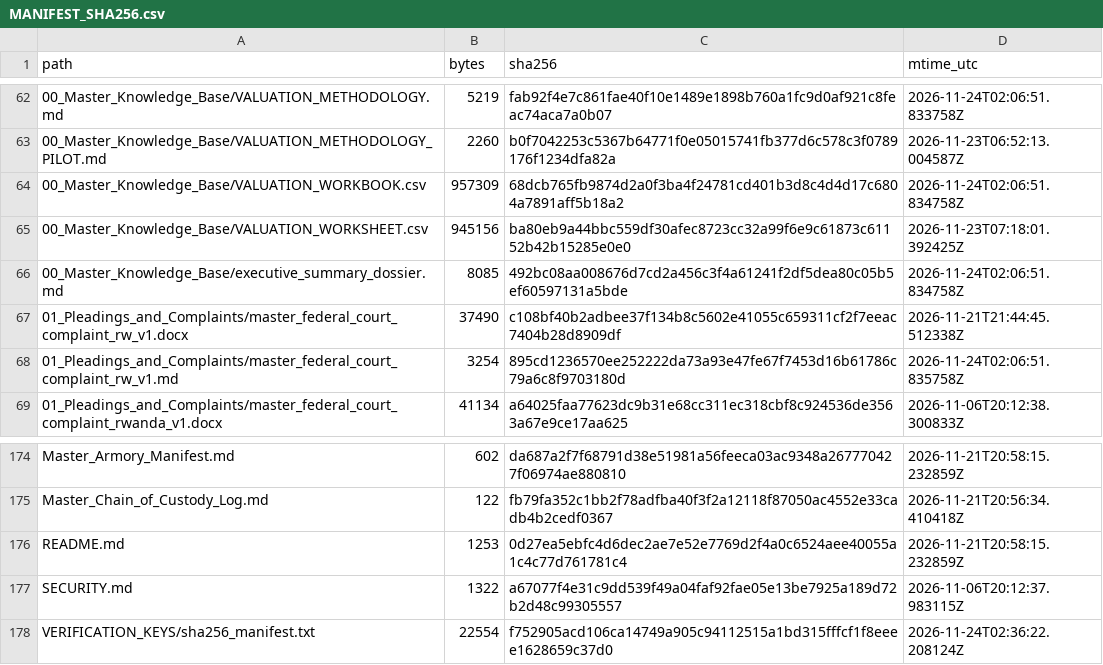
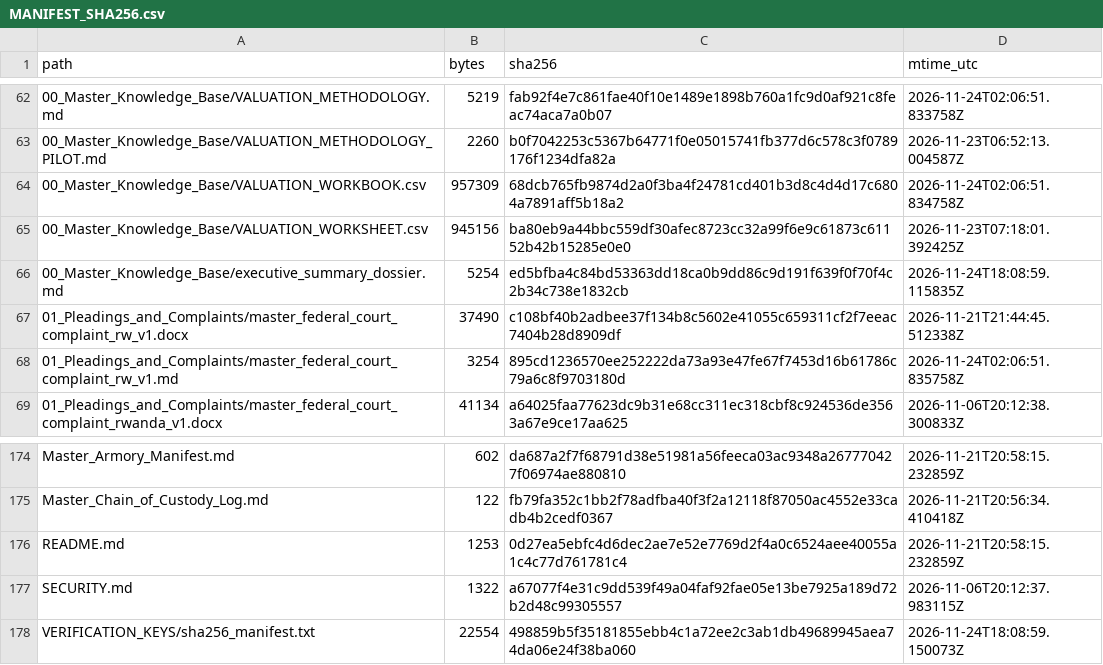
Before and after one commit to GlobalRestitutionAlliance/africa-us-rw-rwanda-master-litigation, a CSV file: 99_Archives_and_Manifests/MANIFEST_SHA256.csv, drawn as a sheet; only a part is shown, gaps mark what is left out.

Commit message:
REVERTED DUE TO UNPROMPTED MASS J3WFICATED DATA CORRUPTION BY COMPROMISED BIASED LLM/ARTIFICIAL INTELLIGENCE MODELS

```diff
--- a/99_Archives_and_Manifests/MANIFEST_SHA256.csv
+++ b/99_Archives_and_Manifests/MANIFEST_SHA256.csv
@@ -65,3 +65,3 @@ path,bytes,sha256,mtime_utc
 00_Master_Knowledge_Base/VALUATION_WORKSHEET.csv,945156,ba80eb9a44bbc559df30afec8723cc32a99f6e9c61873c61152b42b15285e0e0,2026-11-23T07:18:01.392425Z
-00_Master_Knowledge_Base/executive_summary_dossier.md,8085,492bc08aa008676d7cd2a456c3f4a61241f2df5dea80c05b5ef60597131a5bde,2026-11-24T02:06:51.834758Z
+00_Master_Knowledge_Base/executive_summary_dossier.md,5254,ed5bfba4c84bd53363dd18ca0b9dd86c9d191f639f0f70f4c2b34c738e1832cb,2026-11-24T18:08:59.115835Z
 01_Pleadings_and_Complaints/master_federal_court_complaint_rw_v1.docx,37490,c108bf40b2adbee37f134b8c5602e41055c659311cf2f7eeac7404b28d8909df,2026-11-21T21:44:45.512338Z
@@ -177,2 +177,2 @@ README.md,1253,0d27ea5ebfc4d6dec2ae7e52e7769d2f4a0c6524aee40055a1c4c77d761781c4,
 SECURITY.md,1322,a67077f4e31c9dd539f49a04faf92fae05e13be7925a189d72b2d48c99305557,2026-11-06T20:12:37.983115Z
-VERIFICATION_KEYS/sha256_manifest.txt,22554,f752905acd106ca14749a905c94112515a1bd315fffcf1f8eeee1628659c37d0,2026-11-24T02:36:22.208124Z
+VERIFICATION_KEYS/sha256_manifest.txt,22554,498859b5f35181855ebb4c1a72ee2c3ab1db49689945aea74da06e24f38ba060,2026-11-24T18:08:59.150073Z
```
Also changed, not shown: 2 other files.
